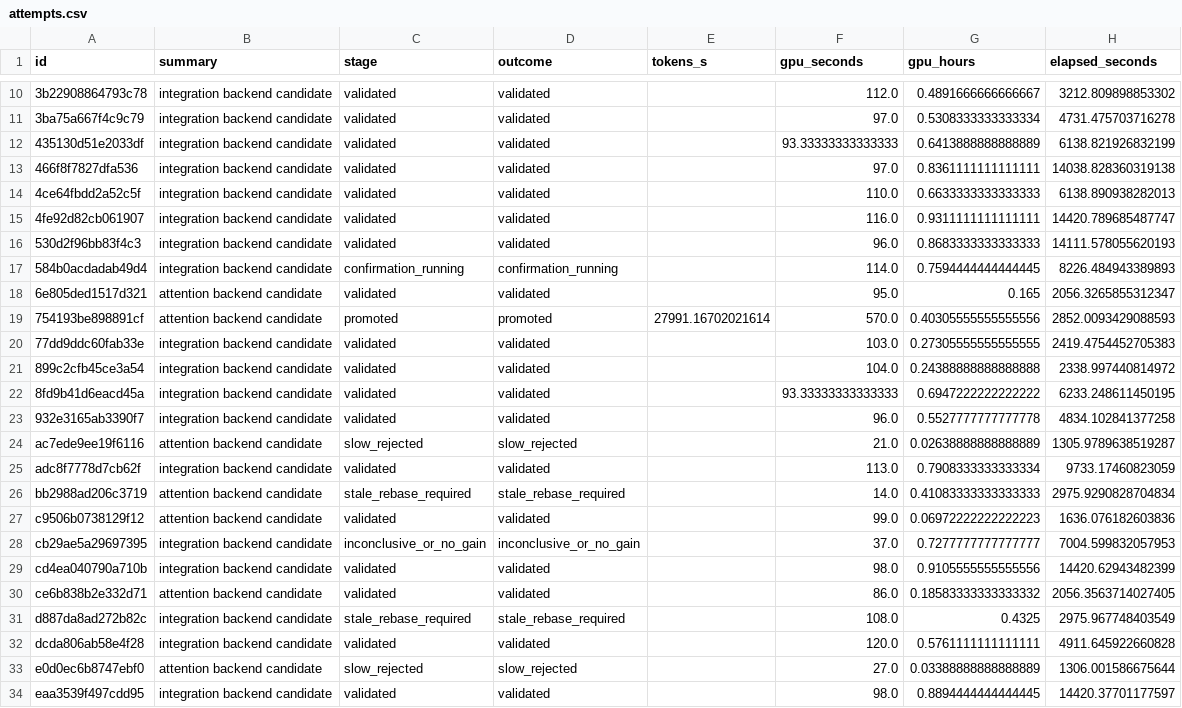
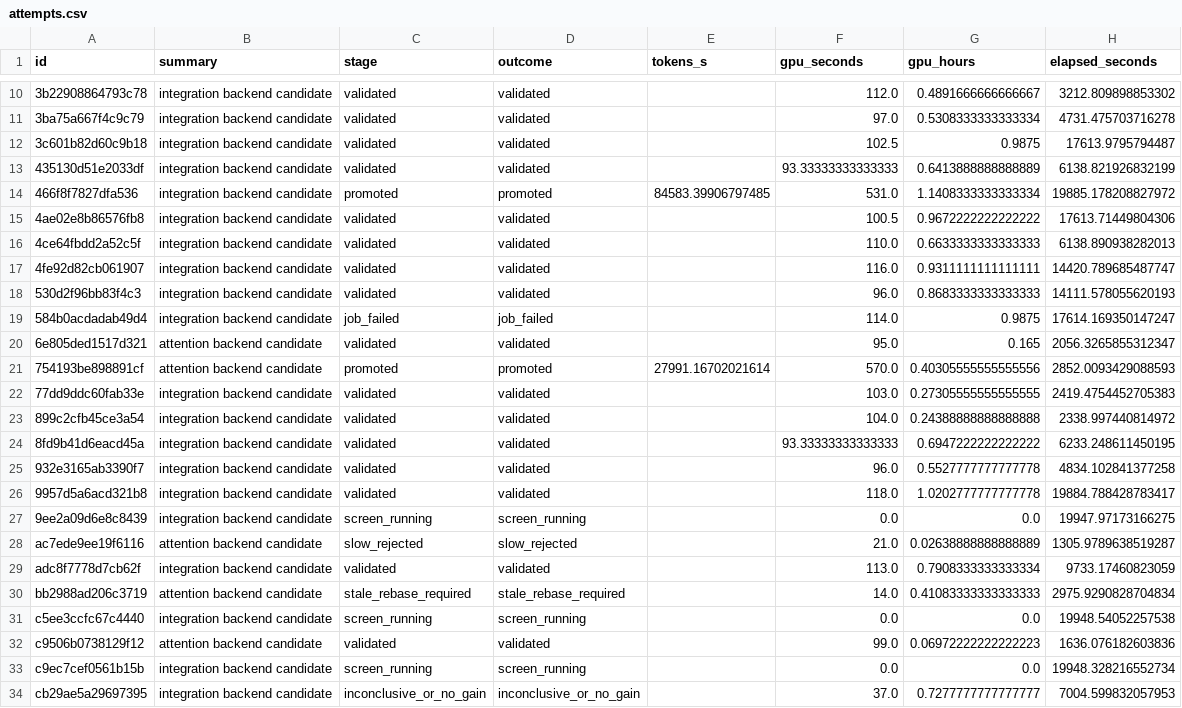
Before and after one commit to avitrost/triod-research-dashboard, a CSV file: site/attempts.csv, drawn as a sheet; only a part is shown, gaps mark what is left out; the shorter side is filled out with more unchanged rows.

```diff
--- a/site/attempts.csv
+++ b/site/attempts.csv
@@ -11,4 +11,6 @@ id,summary,stage,outcome,tokens_s,gpu_seconds,gpu_hours,elapsed_seconds
 3ba75a667f4c9c79,integration backend candidate,validated,validated,,97.0,0.5308333333333334,4731.475703716278
+3c601b82d60c9b18,integration backend candidate,validated,validated,,102.5,0.9875,17613.9795794487
 435130d51e2033df,integration backend candidate,validated,validated,,93.33333333333333,0.6413888888888889,6138.821926832199
-466f8f7827dfa536,integration backend candidate,validated,validated,,97.0,0.8361111111111111,14038.828360319138
+466f8f7827dfa536,integration backend candidate,promoted,promoted,84583.39906797485,531.0,1.1408333333333334,19885.178208827972
+4ae02e8b86576fb8,integration backend candidate,validated,validated,,100.5,0.9672222222222222,17613.71449804306
 4ce64fbdd2a52c5f,integration backend candidate,validated,validated,,110.0,0.6633333333333333,6138.890938282013
@@ -16,3 +18,3 @@ id,summary,stage,outcome,tokens_s,gpu_seconds,gpu_hours,elapsed_seconds
 530d2f96bb83f4c3,integration backend candidate,validated,validated,,96.0,0.8683333333333333,14111.578055620193
-584b0acdadab49d4,integration backend candidate,confirmation_running,confirmation_running,,114.0,0.7594444444444445,8226.484943389893
+584b0acdadab49d4,integration backend candidate,job_failed,job_failed,,114.0,0.9875,17614.169350147247
 6e805ded1517d321,attention backend candidate,validated,validated,,95.0,0.165,2056.3265855312347
@@ -23,2 +25,4 @@ id,summary,stage,outcome,tokens_s,gpu_seconds,gpu_hours,elapsed_seconds
 932e3165ab3390f7,integration backend candidate,validated,validated,,96.0,0.5527777777777778,4834.102841377258
+9957d5a6acd321b8,integration backend candidate,validated,validated,,118.0,1.0202777777777778,19884.788428783417
+9ee2a09d6e8c8439,integration backend candidate,screen_running,screen_running,,0.0,0.0,19947.97173166275
 ac7ede9ee19f6116,attention backend candidate,slow_rejected,slow_rejected,,21.0,0.02638888888888889,1305.9789638519287
@@ -26,3 +30,5 @@ adc8f7778d7cb62f,integration backend candidate,validated,validated,,113.0,0.7908
 bb2988ad206c3719,attention backend candidate,stale_rebase_required,stale_rebase_required,,14.0,0.41083333333333333,2975.9290828704834
+c5ee3ccfc67c4440,integration backend candidate,screen_running,screen_running,,0.0,0.0,19948.54052257538
 c9506b0738129f12,attention backend candidate,validated,validated,,99.0,0.06972222222222223,1636.076182603836
+c9ec7cef0561b15b,integration backend candidate,screen_running,screen_running,,0.0,0.0,19948.328216552734
 cb29ae5a29697395,integration backend candidate,inconclusive_or_no_gain,inconclusive_or_no_gain,,37.0,0.7277777777777777,7004.599832057953
```
Also changed, not shown: 2 other files.
